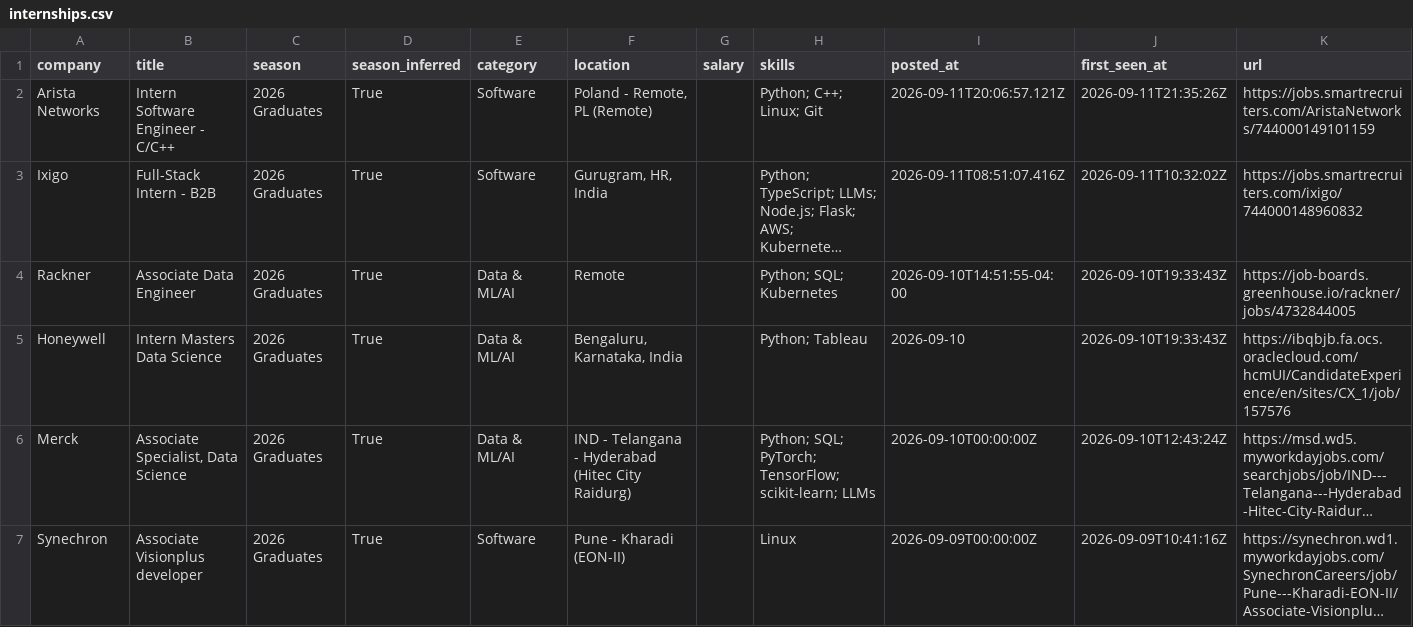
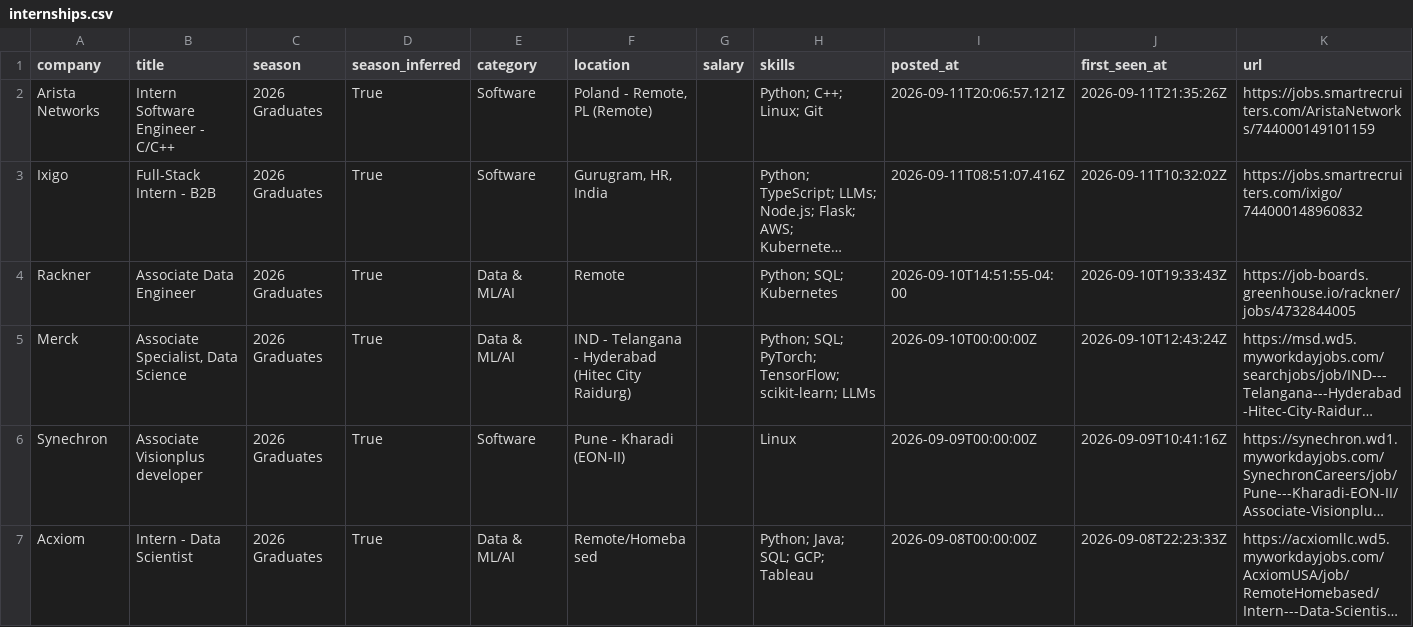
Before and after one commit to Smeerdev/Job-finder-agent, a CSV file: data/internships.csv, drawn as a sheet; only a part is shown; the shorter side is filled out with more unchanged rows; long unchanged cells end in …; the diff names each change by its address in the sheet, - before the commit and + after, or states it on an @@ line.

Commit message:
chore: update internships (2026-09-12 02:43 UTC)

```diff
--- a/data/internships.csv
+++ b/data/internships.csv
-row 5: Honeywell | Intern Masters Data Science | 2026 Graduates | True | Data & ML/AI | Bengaluru, Karnataka, India |  | Python; Tableau | 2026-09-10 | 2026-09-10T19:33:43Z | https://ibqbjb.fa.ocs.oraclecloud.com/hcmUI/CandidateExperience/en/sites/CX_1/job/157576
```
Also changed, not shown: 11 other files.
